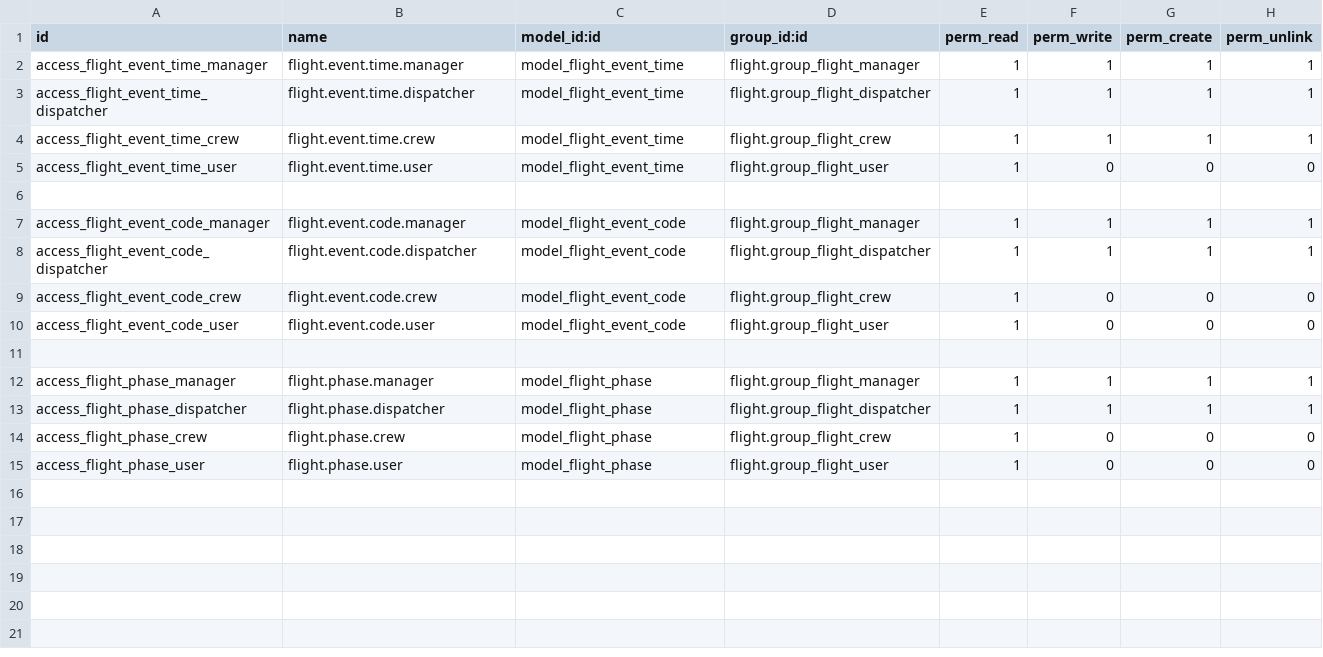
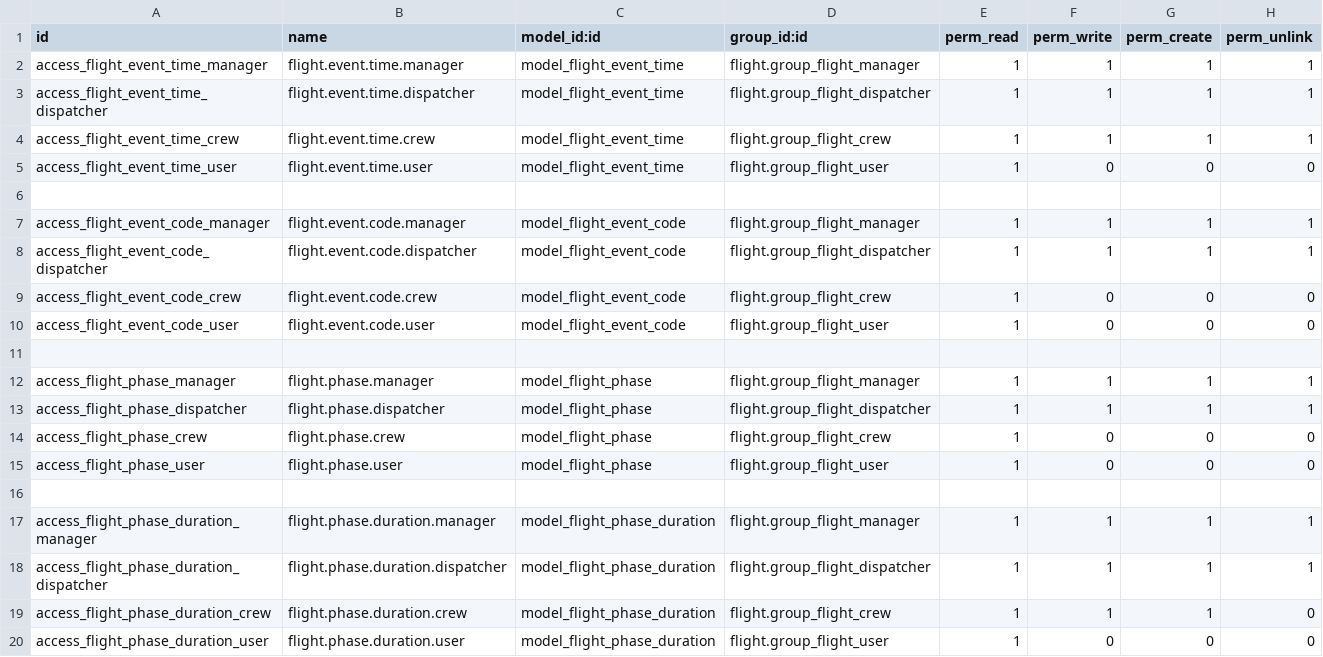
Before and after one commit to smartops-aero/smartops-odoo-flight, a CSV file: flight_event/security/ir.model.access.csv, drawn as a sheet.

```diff
--- a/flight_event/security/ir.model.access.csv
+++ b/flight_event/security/ir.model.access.csv
@@ -15 +15,6 @@ access_flight_phase_crew,flight.phase.crew,model_flight_phase,flight.group_fligh
 access_flight_phase_user,flight.phase.user,model_flight_phase,flight.group_flight_user,1,0,0,0
+
+access_flight_phase_duration_manager,flight.phase.duration.manager,model_flight_phase_duration,flight.group_flight_manager,1,1,1,1
+access_flight_phase_duration_dispatcher,flight.phase.duration.dispatcher,model_flight_phase_duration,flight.group_flight_dispatcher,1,1,1,1
+access_flight_phase_duration_crew,flight.phase.duration.crew,model_flight_phase_duration,flight.group_flight_crew,1,1,1,0
+access_flight_phase_duration_user,flight.phase.duration.user,model_flight_phase_duration,flight.group_flight_user,1,0,0,0
```
Also changed, not shown: 7 other files.
